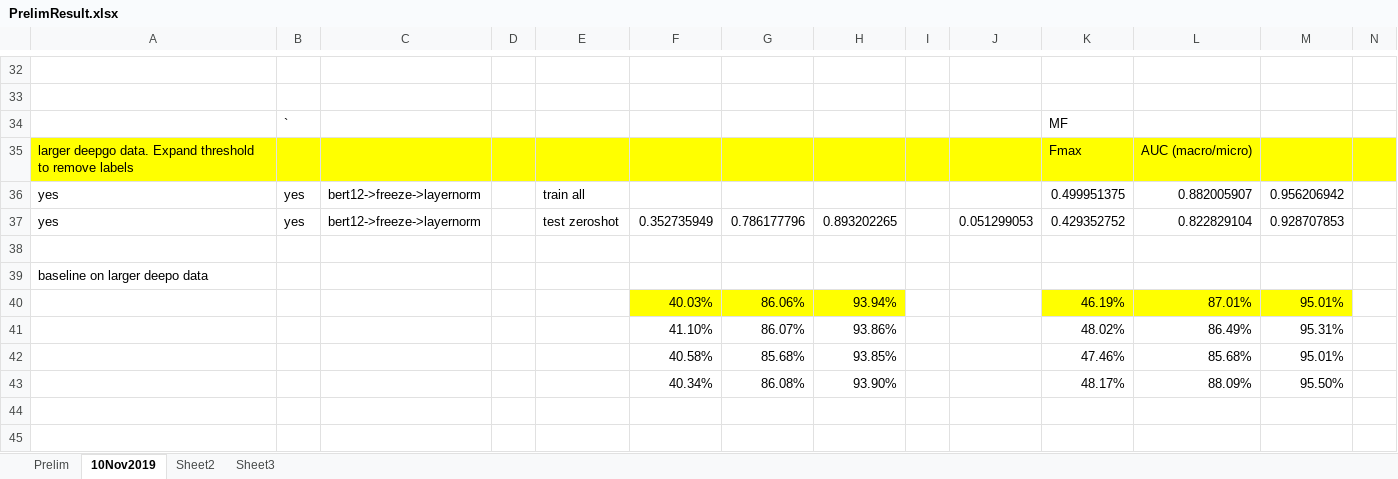
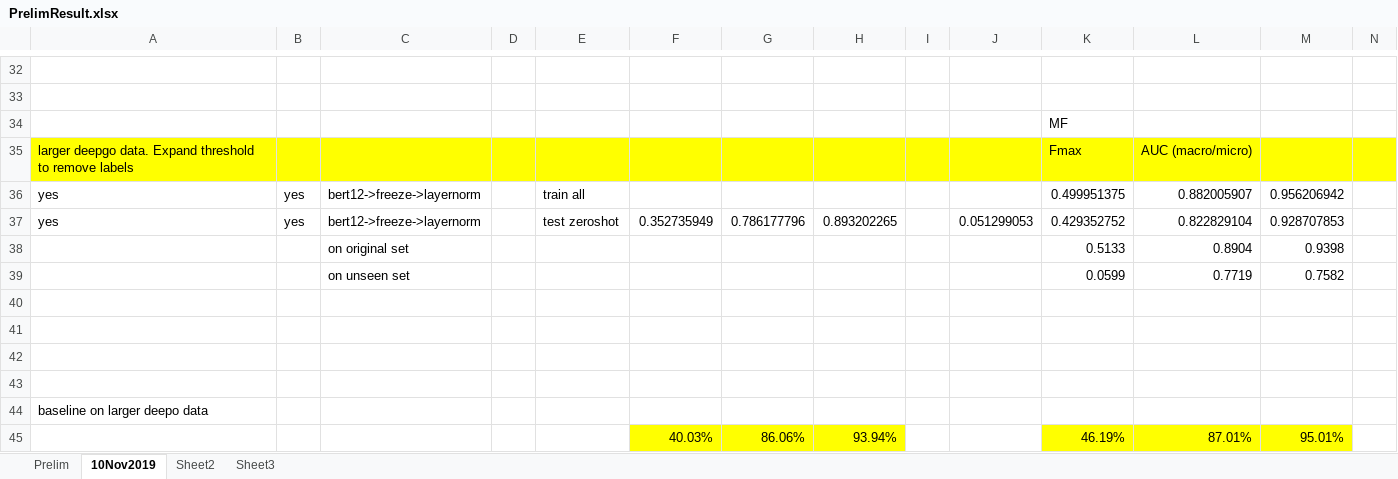
Before and after one commit to datduong/GOAnnotationTransformer, an Excel workbook: SeeAttention/PrelimResult.xlsx, sheet 10Nov2019, drawn as a sheet; only a part is shown, gaps mark what is left out; the shorter side is filled out with more unchanged rows; values as stored, in another font and other column widths than the file's, no borders; rows hold the shown columns only; the diff names each change by its address in the sheet, - before the commit and + after, or states it on an @@ line.

```diff
--- a/SeeAttention/PrelimResult.xlsx (sheet 10Nov2019)
+++ b/SeeAttention/PrelimResult.xlsx (sheet 10Nov2019)
-B34: `
+B34: (empty)
+row 38:  |  | on original set |  |  |  |  |  |  |  | 0.5133 | 0.8904 | 0.9398
+row 39:  |  | on unseen set |  |  |  |  |  |  |  | 0.0599 | 0.7719 | 0.7582
+row 40: (empty)
+row 41: (empty)
+row 42: (empty)
```
Also changed, not shown: 7 other files.
